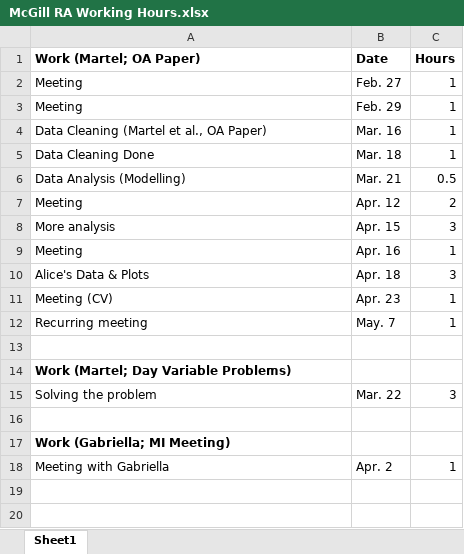
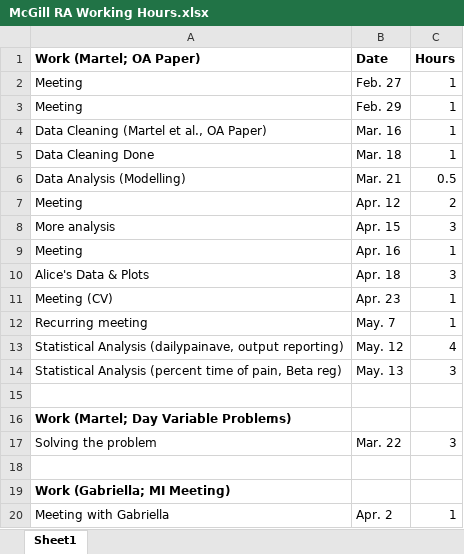
Before and after one commit to Jiaqi-Bi-Not-PhD/Pain-Research-1-Dr-Marc-O-Martel, an Excel workbook: McGill RA Working Hours.xlsx, sheet Sheet1, drawn as a sheet; values as stored, in another font and other column widths than the file's, no borders; the diff names each change by its address in the sheet, - before the commit and + after, or states it on an @@ line.

```diff
--- a/McGill RA Working Hours.xlsx (sheet Sheet1)
+++ b/McGill RA Working Hours.xlsx (sheet Sheet1)
+row 13: Statistical Analysis (dailypainave, output reporting) | May. 12 | 4
+row 14: Statistical Analysis (percent time of pain, Beta reg) | May. 13 | 3
```
Also changed, not shown: 1 other file.
